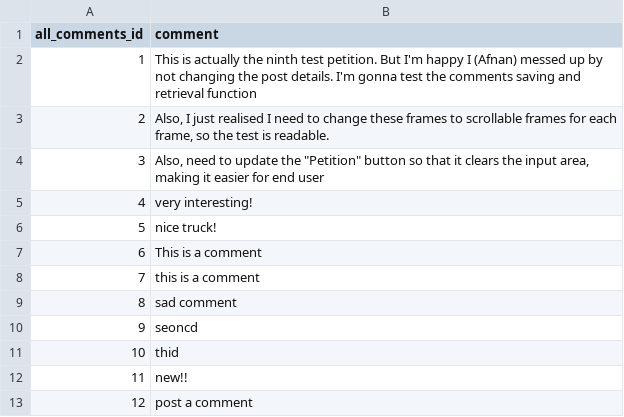
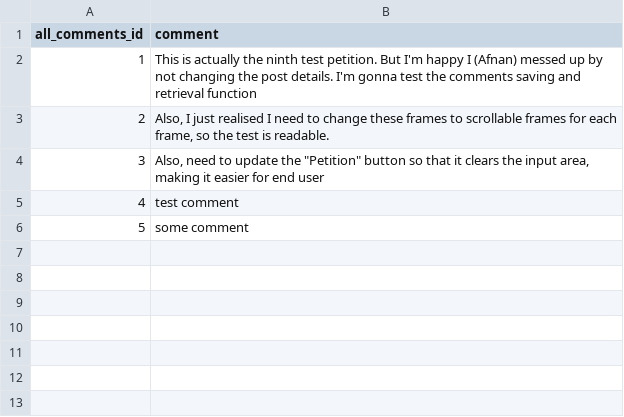
Before and after one commit to afnanalamm/Hear_Windows, a CSV file: data/all_comments.csv, drawn as a sheet.

```diff
--- a/data/all_comments.csv
+++ b/data/all_comments.csv
@@ -4,10 +4,3 @@ all_comments_id,comment
 3,"Also, need to update the ""Petition"" button so that it clears the input area, making it easier for end user"
-4,very interesting!
-5,nice truck!
-6,This is a comment
-7,this is a comment
-8,sad comment
-9,seoncd
-10,thid
-11,new!!
-12,post a comment
+4,test comment
+5,some comment
```
Also changed, not shown: 2 other files.
